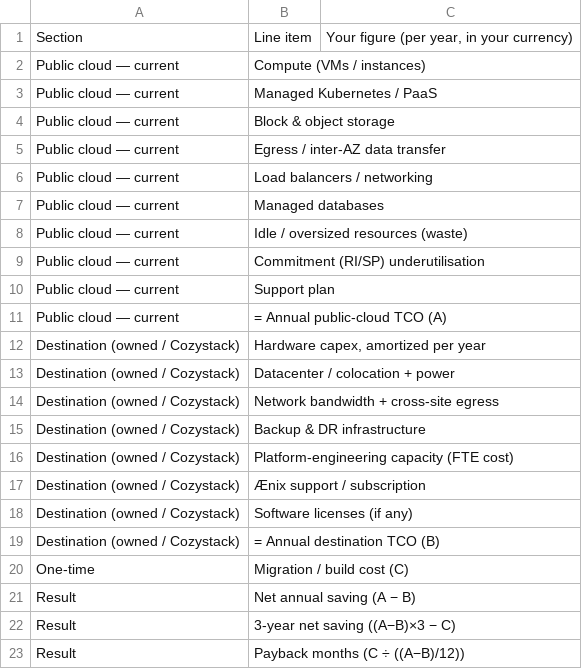
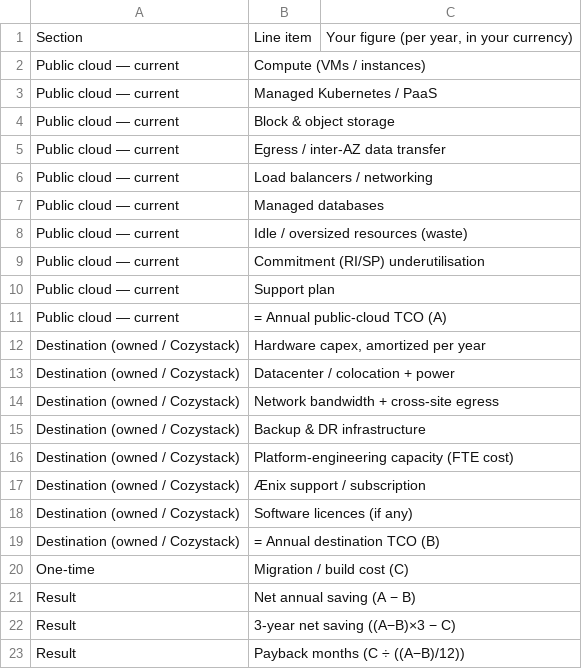
Before and after one commit to aenix-io/aenix.io, a CSV file: static/downloads/aenix-cloud-repatriation-tco-worksheet.csv, drawn as a sheet.

Commit message:
fix(resources): rebuild the cloud repatriation TCO worksheet
Bump to v1.1. The optional Ænix line is a support subscription priced
per 10 nodes per month (see /pricing/), not an 'Ænix Platform' support
tier; the assessment is 14 or 28 days; licence is spelled the British
way, also in the companion CSV.

Assisted-by: LLM
Signed-off-by: tym83 <6355522@gmail.com>

```diff
--- a/static/downloads/aenix-cloud-repatriation-tco-worksheet.csv
+++ b/static/downloads/aenix-cloud-repatriation-tco-worksheet.csv
@@ -17,3 +17,3 @@ Destination (owned / Cozystack),Platform-engineering capacity (FTE cost),
 Destination (owned / Cozystack),Ænix support / subscription,
-Destination (owned / Cozystack),Software licenses (if any),
+Destination (owned / Cozystack),Software licences (if any),
 Destination (owned / Cozystack),= Annual destination TCO (B),
```
Also changed, not shown: 4 other files.
